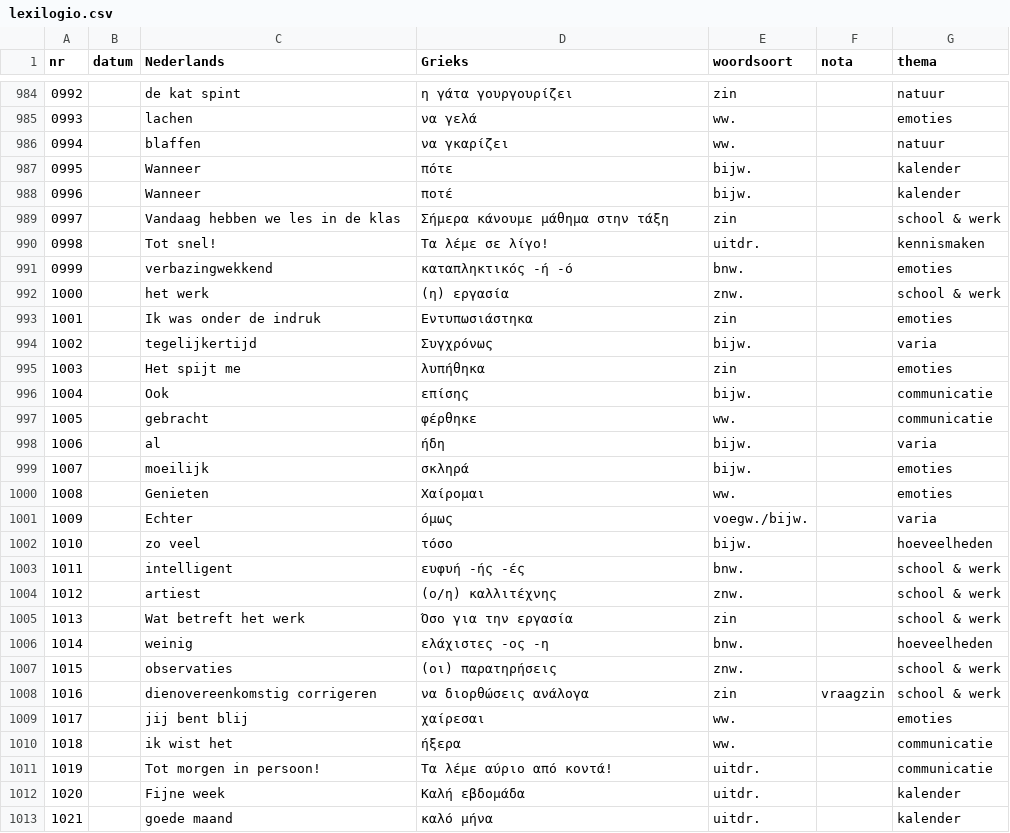
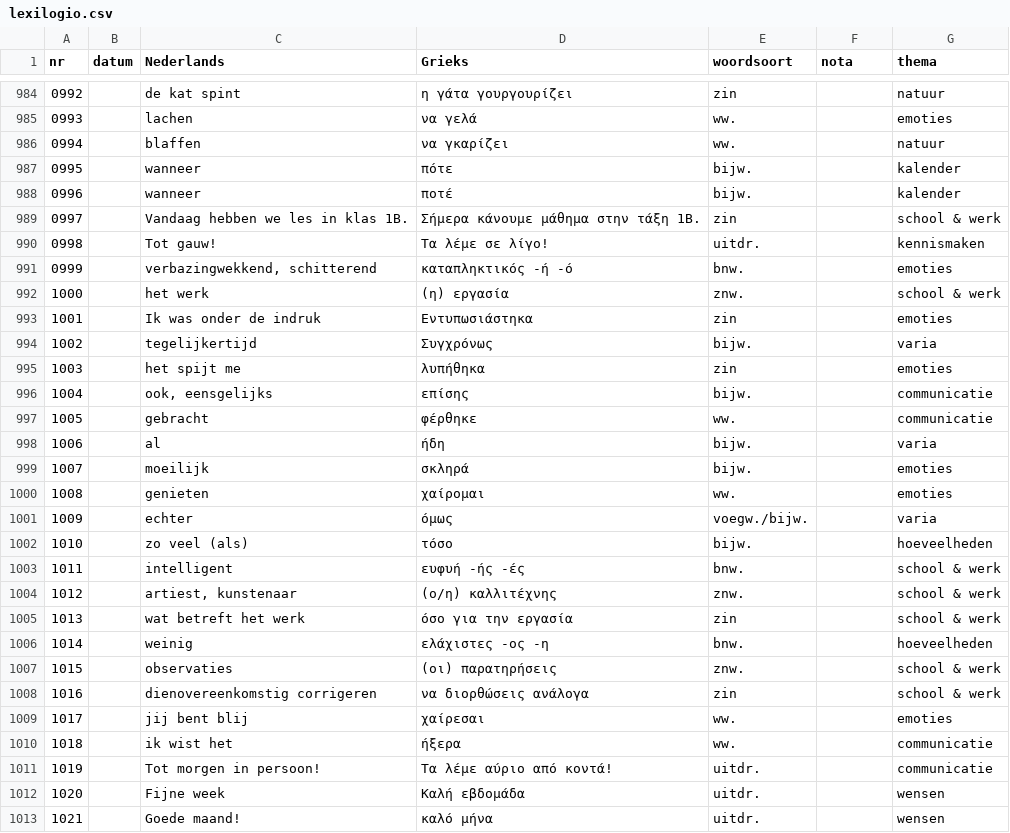
Before and after one commit to rhythmus/lexilogio, a CSV file: lexilogio.csv, drawn as a sheet; only a part is shown, gaps mark what is left out; the diff covers the shown part only.

```diff
--- a/lexilogio.csv
+++ b/lexilogio.csv
@@ -986,7 +986,7 @@ nr;datum;Nederlands;Grieks;woordsoort;nota;thema
 0994;;blaffen;να γκαρίζει;ww.;;natuur
-0995;;Wanneer;πότε;bijw.;;kalender
-0996;;Wanneer;ποτέ;bijw.;;kalender
-0997;;Vandaag hebben we les in de klas;Σήμερα κάνουμε μάθημα στην τάξη;zin;;school & werk
-0998;;Tot snel!;Τα λέμε σε λίγο!;uitdr.;;kennismaken
-0999;;verbazingwekkend;καταπληκτικός -ή -ό;bnw.;;emoties
+0995;;wanneer;πότε;bijw.;;kalender
+0996;;wanneer;ποτέ;bijw.;;kalender
+0997;;Vandaag hebben we les in klas 1B.;Σήμερα κάνουμε μάθημα στην τάξη 1B.;zin;;school & werk
+0998;;Tot gauw!;Τα λέμε σε λίγο!;uitdr.;;kennismaken
+0999;;verbazingwekkend, schitterend;καταπληκτικός -ή -ό;bnw.;;emoties
 1000;;het werk;(η) εργασία;znw.;;school & werk
@@ -994,4 +994,4 @@ nr;datum;Nederlands;Grieks;woordsoort;nota;thema
 1002;;tegelijkertijd;Συγχρόνως;bijw.;;varia
-1003;;Het spijt me;λυπήθηκα;zin;;emoties
-1004;;Ook;επίσης;bijw.;;communicatie
+1003;;het spijt me;λυπήθηκα;zin;;emoties
+1004;;ook, eensgelijks;επίσης;bijw.;;communicatie
 1005;;gebracht;φέρθηκε;ww.;;communicatie
@@ -999,11 +999,11 @@ nr;datum;Nederlands;Grieks;woordsoort;nota;thema
 1007;;moeilijk;σκληρά;bijw.;;emoties
-1008;;Genieten;Χαίρομαι;ww.;;emoties
-1009;;Echter;όμως;voegw./bijw.;;varia
-1010;;zo veel;τόσο;bijw.;;hoeveelheden
+1008;;genieten;χαίρομαι;ww.;;emoties
+1009;;echter;όμως;voegw./bijw.;;varia
+1010;;zo veel (als);τόσο;bijw.;;hoeveelheden
 1011;;intelligent;ευφυή -ής -ές;bnw.;;school & werk
-1012;;artiest;(ο/η) καλλιτέχνης;znw.;;school & werk
-1013;;Wat betreft het werk;Όσο για την εργασία;zin;;school & werk
+1012;;artiest, kunstenaar;(ο/η) καλλιτέχνης;znw.;;school & werk
+1013;;wat betreft het werk;όσο για την εργασία;zin;;school & werk
 1014;;weinig;ελάχιστες -ος -η;bnw.;;hoeveelheden
 1015;;observaties;(οι) παρατηρήσεις;znw.;;school & werk
-1016;;dienovereenkomstig corrigeren;να διορθώσεις ανάλογα;zin;vraagzin;school & werk
+1016;;dienovereenkomstig corrigeren;να διορθώσεις ανάλογα;zin;;school & werk
 1017;;jij bent blij;χαίρεσαι;ww.;;emoties
@@ -1011,3 +1011,3 @@ nr;datum;Nederlands;Grieks;woordsoort;nota;thema
 1019;;Tot morgen in persoon!;Τα λέμε αύριο από κοντά!;uitdr.;;communicatie
-1020;;Fijne week;Καλή εβδομάδα;uitdr.;;kalender
-1021;;goede maand;καλό μήνα;uitdr.;;kalender
+1020;;Fijne week;Καλή εβδομάδα;uitdr.;;wensen
+1021;;Goede maand!;καλό μήνα;uitdr.;;wensen
```
Also changed, not shown: 133 edited cells elsewhere in this file.
